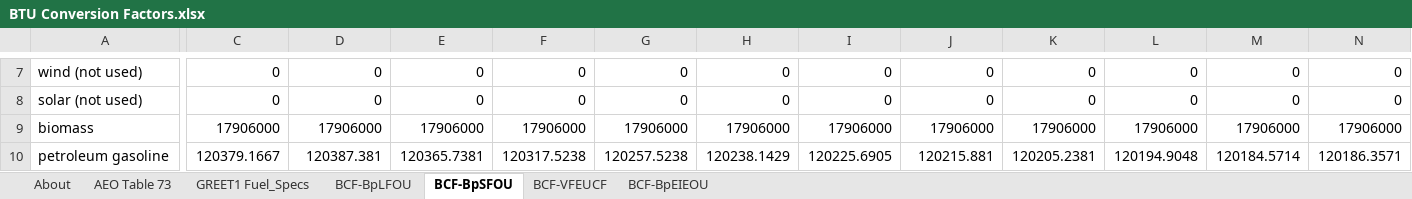
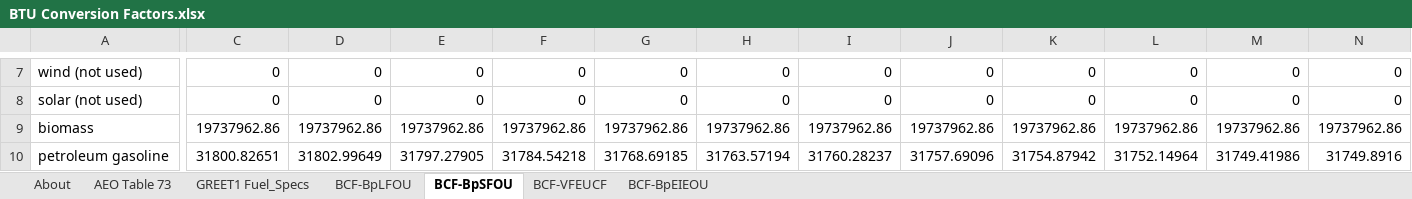
Before and after one commit to EnergyInnovation/eps-canada, an Excel workbook: InputData/web-app/BCF/BTU Conversion Factors.xlsx, sheet BCF-BpSFOU, drawn as a sheet; only a part is shown, gaps mark what is left out; values as stored, in another font and other column widths than the file's, no borders; the diff covers the shown part only; the diff names each change by its address in the sheet, - before the commit and + after, or states it on an @@ line.

```diff
--- a/InputData/web-app/BCF/BTU Conversion Factors.xlsx (sheet BCF-BpSFOU)
+++ b/InputData/web-app/BCF/BTU Conversion Factors.xlsx (sheet BCF-BpSFOU)
-C9: 17906000
+C9: 19737962.86
-D9: 17906000
+D9: 19737962.86
-E9: 17906000
+E9: 19737962.86
-F9: 17906000
+F9: 19737962.86
-G9: 17906000
+G9: 19737962.86
-H9: 17906000
+H9: 19737962.86
-I9: 17906000
+I9: 19737962.86
-J9: 17906000
+J9: 19737962.86
-K9: 17906000
+K9: 19737962.86
-L9: 17906000
+L9: 19737962.86
-M9: 17906000
+M9: 19737962.86
-N9: 17906000
+N9: 19737962.86
-C10: 120379.1667
+C10: 31800.82651
-D10: 120387.381
+D10: 31802.99649
-E10: 120365.7381
+E10: 31797.27905
-F10: 120317.5238
+F10: 31784.54218
-G10: 120257.5238
+G10: 31768.69185
-H10: 120238.1429
+H10: 31763.57194
-I10: 120225.6905
+I10: 31760.28237
-J10: 120215.881
+J10: 31757.69096
-K10: 120205.2381
+K10: 31754.87942
-L10: 120194.9048
+L10: 31752.14964
-M10: 120184.5714
+M10: 31749.41986
-N10: 120186.3571
+N10: 31749.8916
```
Also changed, not shown: 1 added row, 1 removed row and 392 edited cells elsewhere in this sheet, sheet BCF-BpLFOU, sheet About, formulas that keep their value, InputData/bldgs/BCEU/BAU Components Energy Use.xlsx, InputData/trans/BLP/BAU LCFS Perc.xlsx, 5 other files.
